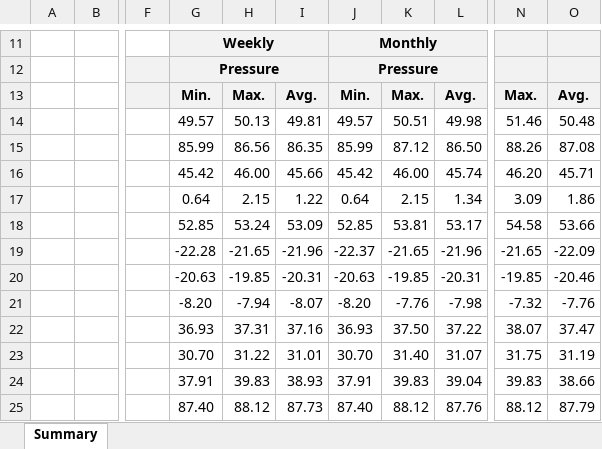
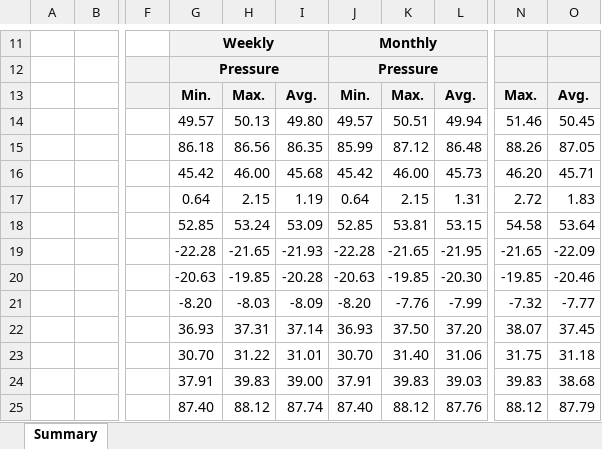
Before and after one commit to DVictorII/WWL-dashboard, an Excel workbook: client/public/pyreport/report2.xlsx, sheet Summary, drawn as a sheet; only a part is shown, gaps mark what is left out; values as stored, in another font and other column widths than the file's, no borders; charts and pictures not drawn; the diff covers the shown part only; the diff names each change by its address in the sheet, - before the commit and + after, or states it on an @@ line.

```diff
--- a/client/public/pyreport/report2.xlsx (sheet Summary)
+++ b/client/public/pyreport/report2.xlsx (sheet Summary)
-I14: 49.81
+I14: 49.80
-L14: 49.98
+L14: 49.94
-O14: 50.48
+O14: 50.45
-G15: 85.99
+G15: 86.18
-L15: 86.50
+L15: 86.48
-O15: 87.08
+O15: 87.05
-I16: 45.66
+I16: 45.68
-L16: 45.74
+L16: 45.73
-I17: 1.22
+I17: 1.19
-L17: 1.34
+L17: 1.31
-N17: 3.09
+N17: 2.72
-O17: 1.86
+O17: 1.83
-L18: 53.17
+L18: 53.15
-O18: 53.66
+O18: 53.64
-I19: -21.96
+I19: -21.93
-J19: -22.37
+J19: -22.28
-L19: -21.96
+L19: -21.95
-I20: -20.31
+I20: -20.28
-L20: -20.31
+L20: -20.30
-H21: -7.94
+H21: -8.03
-I21: -8.07
+I21: -8.09
-L21: -7.98
+L21: -7.99
-O21: -7.76
+O21: -7.77
-I22: 37.16
+I22: 37.14
-L22: 37.22
+L22: 37.20
-O22: 37.47
+O22: 37.45
-L23: 31.07
+L23: 31.06
-O23: 31.19
+O23: 31.18
-I24: 38.93
+I24: 39.00
-L24: 39.04
+L24: 39.03
-O24: 38.66
+O24: 38.68
-I25: 87.73
+I25: 87.74
```
Also changed, not shown: 19 added rows, 6 removed rows and 86 edited cells elsewhere in this sheet, 18 other files.
